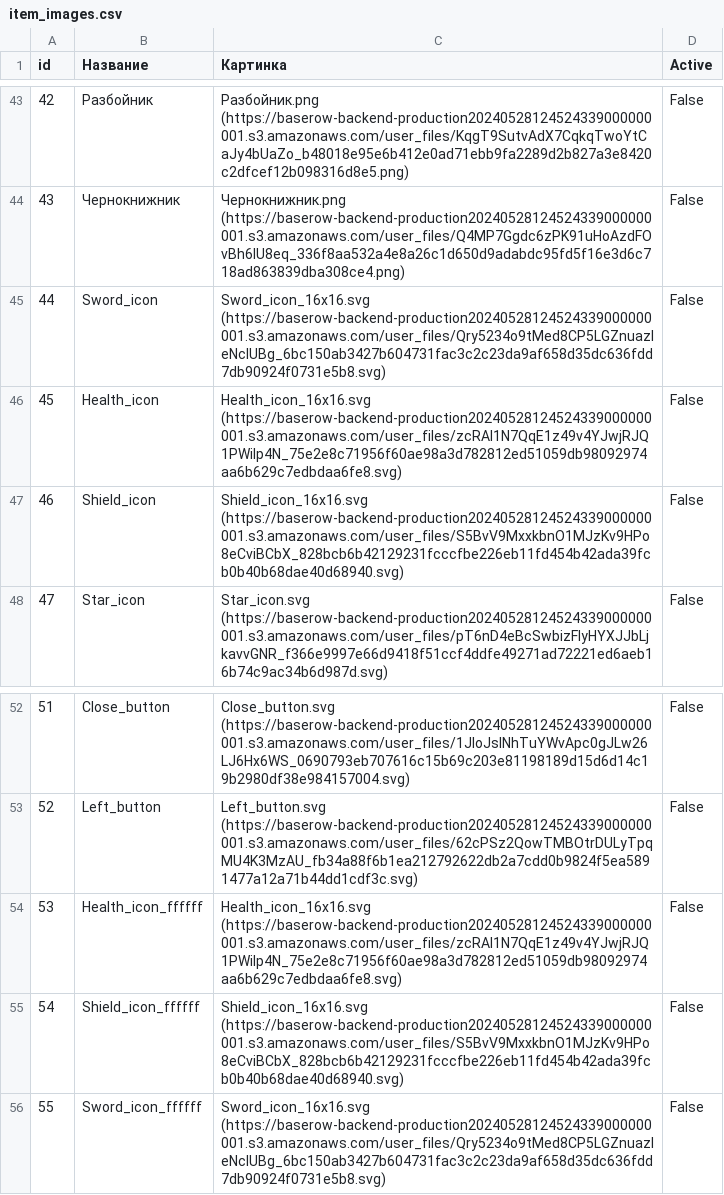
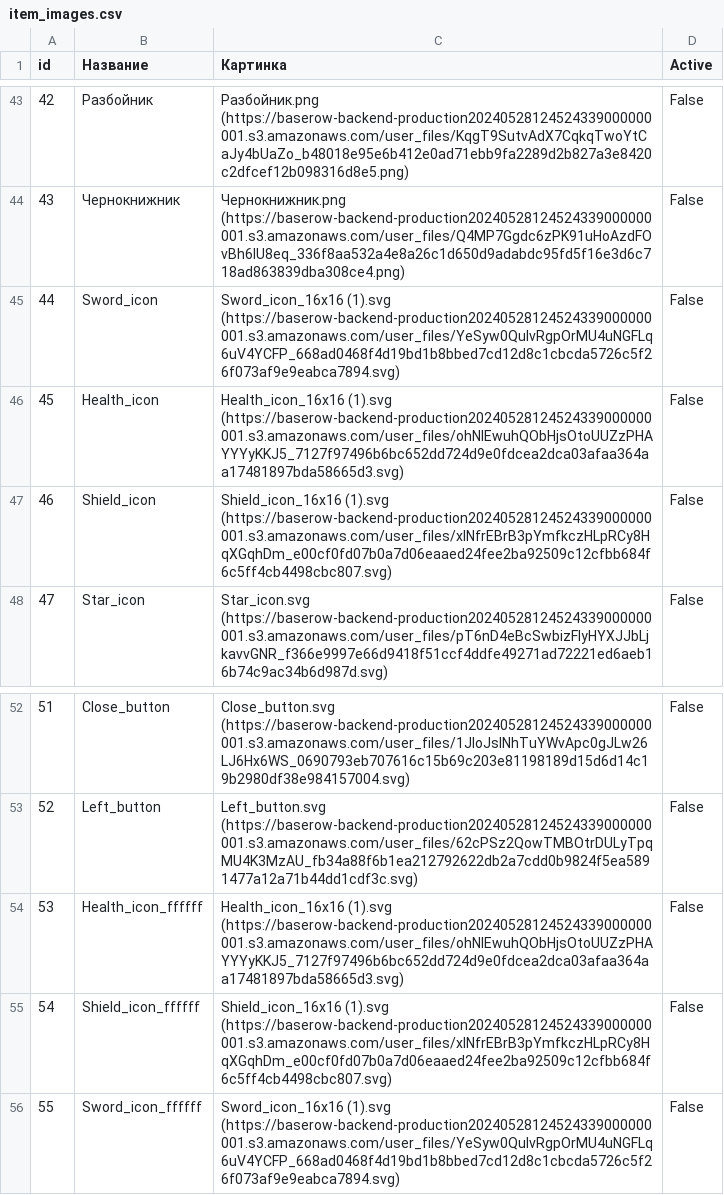
Before and after one commit to TimeOfHeroes/Heroes_test, a CSV file: item_images.csv, drawn as a sheet; only a part is shown, gaps mark what is left out.

Commit message:
Update item_images.csv

```diff
--- a/item_images.csv
+++ b/item_images.csv
@@ -44,5 +44,5 @@ id,Название,Картинка,Active
 43,Чернокнижник,Чернокнижник.png (https://baserow-backend-production20240528124524339000000001.s3.amazonaws.com/user_files/Q4MP7Ggdc6zPK91uHoAzdFOvBh6IU8eq_336f8aa532a4e8a26c1d650d9adabdc95fd5f16e3d6c718ad863839dba308ce4.png),False
-44,Sword_icon,Sword_icon_16x16.svg (https://baserow-backend-production20240528124524339000000001.s3.amazonaws.com/user_files/Qry5234o9tMed8CP5LGZnuazleNclUBg_6bc150ab3427b604731fac3c2c23da9af658d35dc636fdd7db90924f0731e5b8.svg),False
-45,Health_icon,Health_icon_16x16.svg (https://baserow-backend-production20240528124524339000000001.s3.amazonaws.com/user_files/zcRAl1N7QqE1z49v4YJwjRJQ1PWiIp4N_75e2e8c71956f60ae98a3d782812ed51059db98092974aa6b629c7edbdaa6fe8.svg),False
-46,Shield_icon,Shield_icon_16x16.svg (https://baserow-backend-production20240528124524339000000001.s3.amazonaws.com/user_files/S5BvV9MxxkbnO1MJzKv9HPo8eCviBCbX_828bcb6b42129231fcccfbe226eb11fd454b42ada39fcb0b40b68dae40d68940.svg),False
+44,Sword_icon,Sword_icon_16x16 (1).svg (https://baserow-backend-production20240528124524339000000001.s3.amazonaws.com/user_files/YeSyw0QuIvRgpOrMU4uNGFLq6uV4YCFP_668ad0468f4d19bd1b8bbed7cd12d8c1cbcda5726c5f26f073af9e9eabca7894.svg),False
+45,Health_icon,Health_icon_16x16 (1).svg (https://baserow-backend-production20240528124524339000000001.s3.amazonaws.com/user_files/ohNlEwuhQObHjsOtoUUZzPHAYYYyKKJ5_7127f97496b6bc652dd724d9e0fdcea2dca03afaa364aa17481897bda58665d3.svg),False
+46,Shield_icon,Shield_icon_16x16 (1).svg (https://baserow-backend-production20240528124524339000000001.s3.amazonaws.com/user_files/xlNfrEBrB3pYmfkczHLpRCy8HqXGqhDm_e00cf0fd07b0a7d06eaaed24fee2ba92509c12cfbb684f6c5ff4cb4498cbc807.svg),False
 47,Star_icon,Star_icon.svg (https://baserow-backend-production20240528124524339000000001.s3.amazonaws.com/user_files/pT6nD4eBcSwbizFIyHYXJJbLjkavvGNR_f366e9997e66d9418f51ccf4ddfe49271ad72221ed6aeb16b74c9ac34b6d987d.svg),False
@@ -53,4 +53,4 @@ id,Название,Картинка,Active
 52,Left_button,Left_button.svg (https://baserow-backend-production20240528124524339000000001.s3.amazonaws.com/user_files/62cPSz2QowTMBOtrDULyTpqMU4K3MzAU_fb34a88f6b1ea212792622db2a7cdd0b9824f5ea5891477a12a71b44dd1cdf3c.svg),False
-53,Health_icon_ffffff,Health_icon_16x16.svg (https://baserow-backend-production20240528124524339000000001.s3.amazonaws.com/user_files/zcRAl1N7QqE1z49v4YJwjRJQ1PWiIp4N_75e2e8c71956f60ae98a3d782812ed51059db98092974aa6b629c7edbdaa6fe8.svg),False
-54,Shield_icon_ffffff,Shield_icon_16x16.svg (https://baserow-backend-production20240528124524339000000001.s3.amazonaws.com/user_files/S5BvV9MxxkbnO1MJzKv9HPo8eCviBCbX_828bcb6b42129231fcccfbe226eb11fd454b42ada39fcb0b40b68dae40d68940.svg),False
-55,Sword_icon_ffffff,Sword_icon_16x16.svg (https://baserow-backend-production20240528124524339000000001.s3.amazonaws.com/user_files/Qry5234o9tMed8CP5LGZnuazleNclUBg_6bc150ab3427b604731fac3c2c23da9af658d35dc636fdd7db90924f0731e5b8.svg),False
+53,Health_icon_ffffff,Health_icon_16x16 (1).svg (https://baserow-backend-production20240528124524339000000001.s3.amazonaws.com/user_files/ohNlEwuhQObHjsOtoUUZzPHAYYYyKKJ5_7127f97496b6bc652dd724d9e0fdcea2dca03afaa364aa17481897bda58665d3.svg),False
+54,Shield_icon_ffffff,Shield_icon_16x16 (1).svg (https://baserow-backend-production20240528124524339000000001.s3.amazonaws.com/user_files/xlNfrEBrB3pYmfkczHLpRCy8HqXGqhDm_e00cf0fd07b0a7d06eaaed24fee2ba92509c12cfbb684f6c5ff4cb4498cbc807.svg),False
+55,Sword_icon_ffffff,Sword_icon_16x16 (1).svg (https://baserow-backend-production20240528124524339000000001.s3.amazonaws.com/user_files/YeSyw0QuIvRgpOrMU4uNGFLq6uV4YCFP_668ad0468f4d19bd1b8bbed7cd12d8c1cbcda5726c5f26f073af9e9eabca7894.svg),False
```
